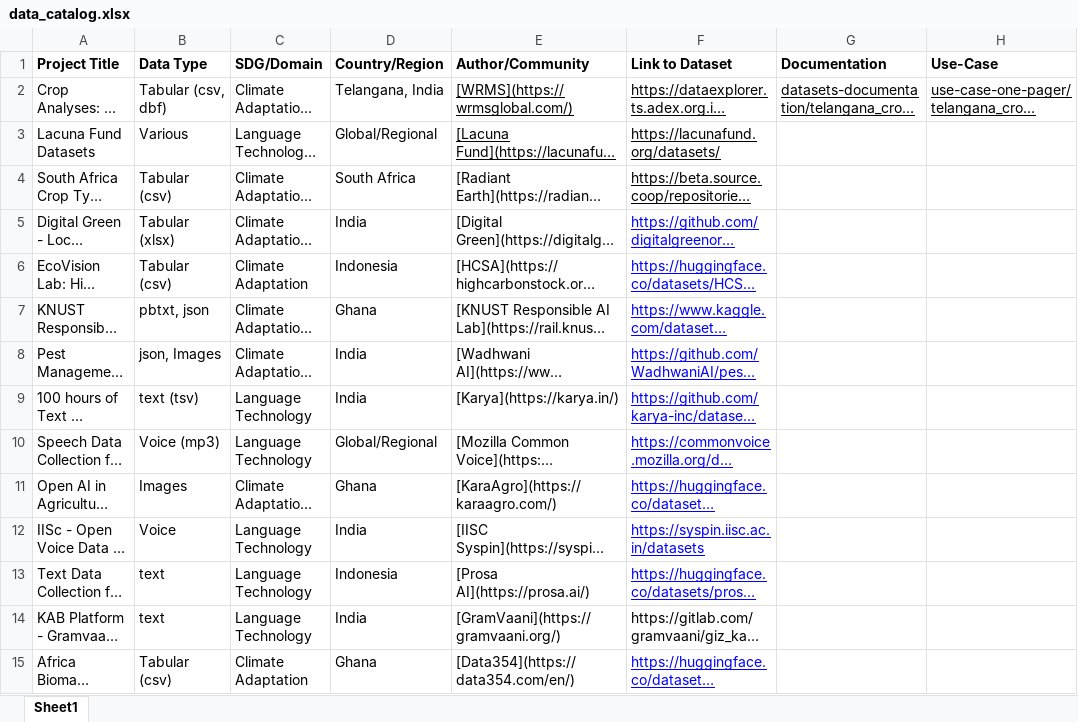
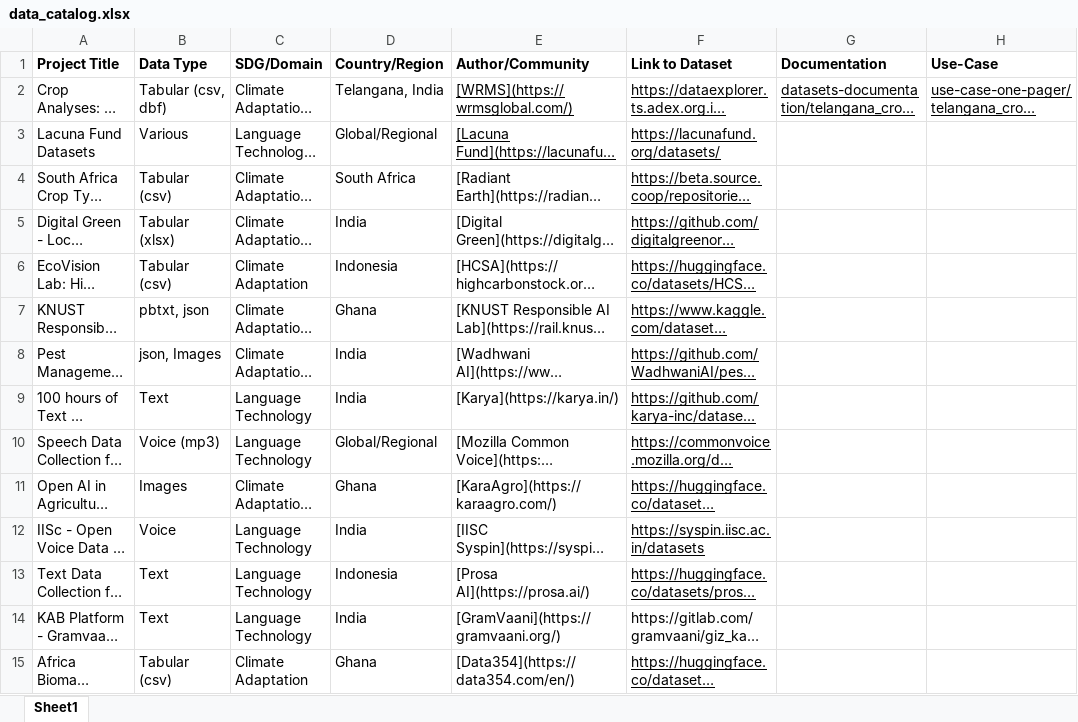
Before and after one commit to Fair-Forward/datasets, an Excel workbook: docs/data_catalog.xlsx, sheet Sheet1, drawn as a sheet; long unchanged cells end in …; values as stored, in another font and other column widths than the file's, no borders; the diff names each change by its address in the sheet, - before the commit and + after, or states it on an @@ line.

Commit message:
small change in data to trigger workflow

```diff
--- a/docs/data_catalog.xlsx (sheet Sheet1)
+++ b/docs/data_catalog.xlsx (sheet Sheet1)
-F5:F13 text colour: #0000FF
+F5:F13 text colour: black
-B9 (Data Type): text (tsv)
+B9 (Data Type): Text
-B13:B14 (Data Type): text
+B13:B14 (Data Type): Text
-F15 text colour: #0000FF
+F15 text colour: black
```
